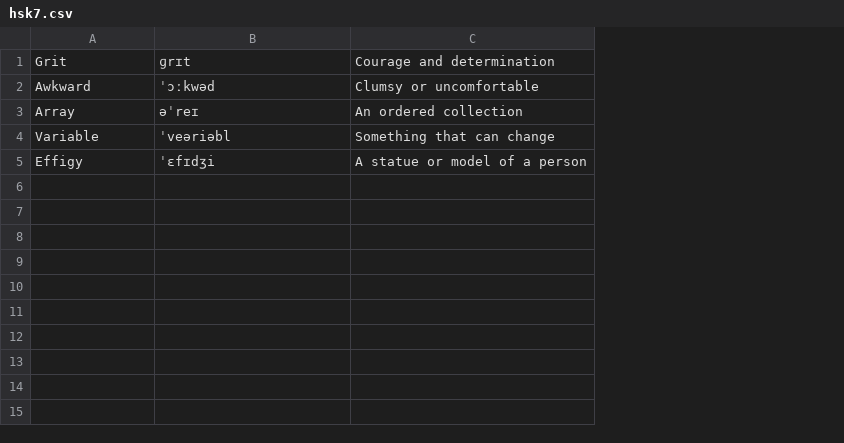
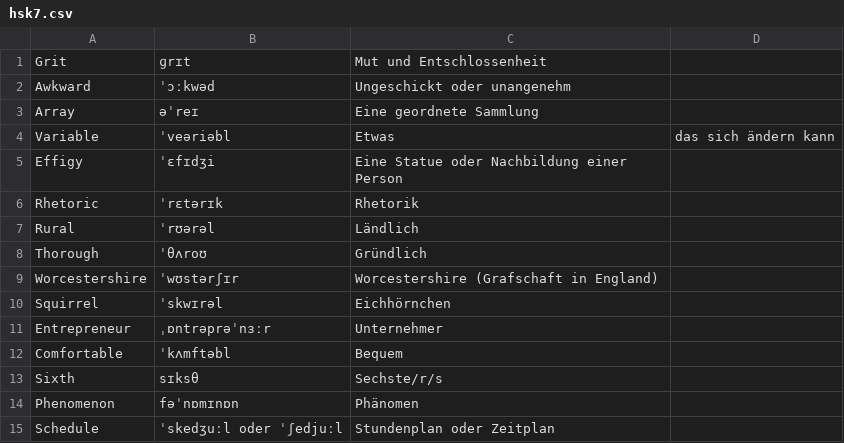
Before and after one commit to oduerr/hsk, a CSV file: data/hsk7.csv, drawn as a sheet; removed rows and columns are numbered as before the commit, all else as after; the diff names each change by its address in the sheet, - before the commit and + after, or states it on an @@ line.

```diff
--- a/data/hsk7.csv
+++ b/data/hsk7.csv
-column C, rows 1-5: Courage and determination | Clumsy or uncomfortable | An ordered collection | Something that can change | A statue or model of a person
+column C, rows 1-5: Mut und Entschlossenheit | Ungeschickt oder unangenehm | Eine geordnete Sammlung | Etwas | Eine Statue oder Nachbildung einer Person
+column D, row 4: das sich ändern kann
+row 6: Rhetoric | ˈrɛtərɪk | Rhetorik
+row 7: Rural | ˈrʊərəl | Ländlich
+row 8: Thorough | ˈθʌroʊ | Gründlich
+row 9: Worcestershire | ˈwʊstərʃɪr | Worcestershire (Grafschaft in England)
+row 10: Squirrel | ˈskwɪrəl | Eichhörnchen
+row 11: Entrepreneur | ˌɒntrəprəˈnɜːr | Unternehmer
+row 12: Comfortable | ˈkʌmftəbl | Bequem
+row 13: Sixth | sɪksθ | Sechste/r/s
+row 14: Phenomenon | fəˈnɒmɪnɒn | Phänomen
+row 15: Schedule | ˈskedʒuːl oder ˈʃedjuːl | Stundenplan oder Zeitplan
```
Also changed, not shown: 23 other files.
